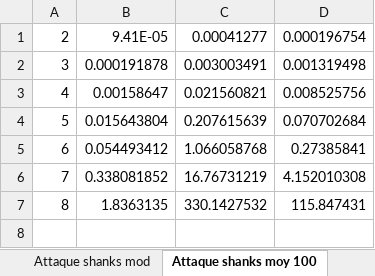
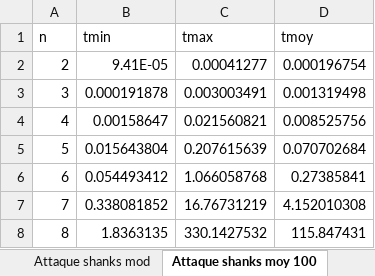
Before and after one commit to ludothai/TIPE-2018, an Excel workbook: Mesures/Mesures.xlsx, sheet Attaque shanks moy 100, drawn as a sheet; values as stored, in another font and other column widths than the file's, no borders; the diff names each change by its address in the sheet, - before the commit and + after, or states it on an @@ line.

```diff
--- a/Mesures/Mesures.xlsx (sheet Attaque shanks moy 100)
+++ b/Mesures/Mesures.xlsx (sheet Attaque shanks moy 100)
+row 1: n | tmin | tmax | tmoy
```
Also changed, not shown: sheet Miller Rabin proba, sheet Générateur 500, sheet Attaque rho, sheet Attaque shanks mod, sheet Attaque Calcul indexe, sheet Attaque crible, other sheet tabs, charts or pictures, 3 other files.
